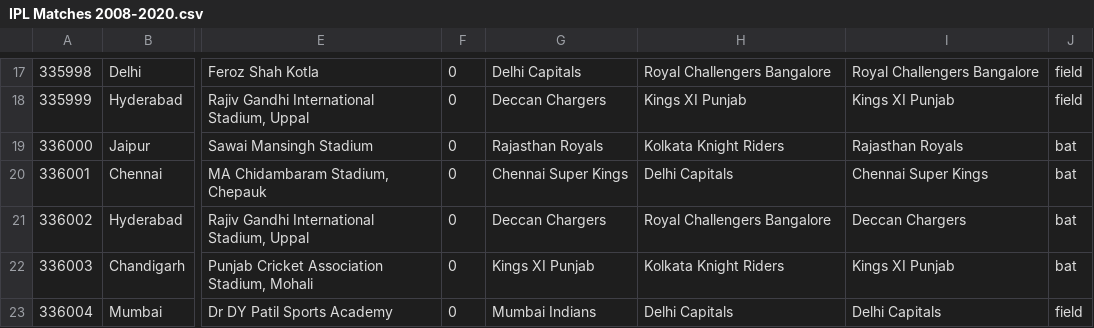
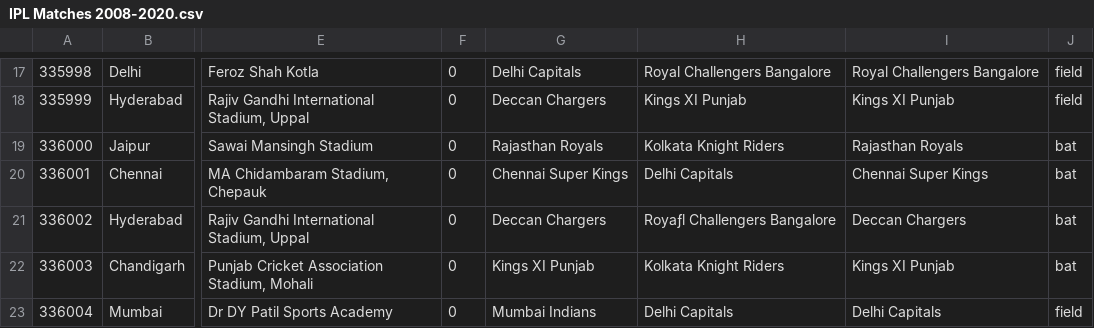
Before and after one commit to rajeshkusuma/Spring-Boot-IPL-Dashboard, a CSV file: src/main/resources/IPL Matches 2008-2020.csv, drawn as a sheet; only a part is shown, gaps mark what is left out; the diff names each change by its address in the sheet, - before the commit and + after, or states it on an @@ line.

```diff
--- a/src/main/resources/IPL Matches 2008-2020.csv
+++ b/src/main/resources/IPL Matches 2008-2020.csv
-H21: Royal Challengers Bangalore
+H21: Royaƒl Challengers Bangalore
```
Also changed, not shown: 6 other files.
